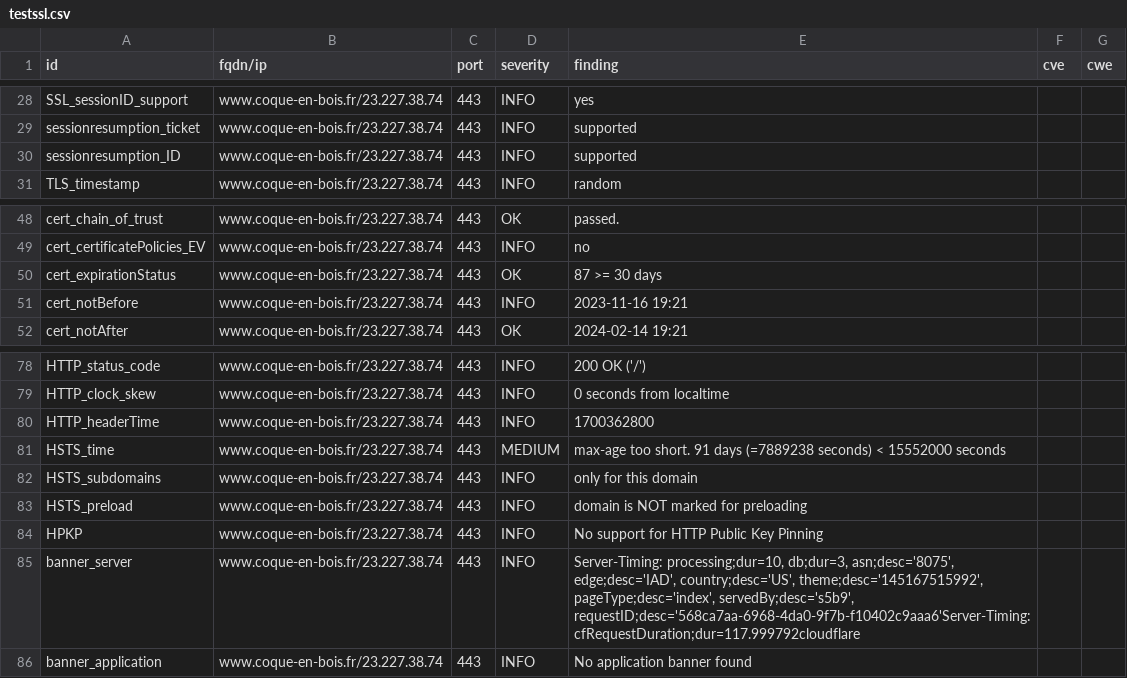
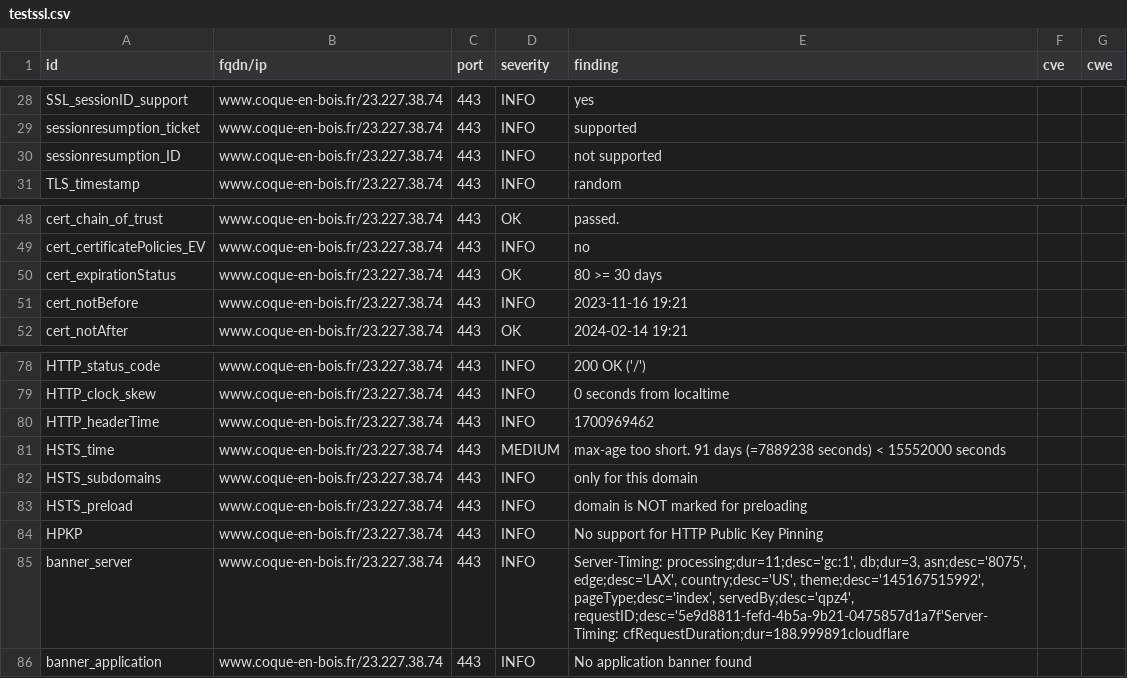
Before and after one commit to touffies/402web-dashboard, a CSV file: results/aHR0cHM6Ly93d3cuY29xdWUtZW4tYm9pcy5mcg==/testssl.csv, drawn as a sheet; only a part is shown, gaps mark what is left out.

```diff
--- a/results/aHR0cHM6Ly93d3cuY29xdWUtZW4tYm9pcy5mcg==/testssl.csv
+++ b/results/aHR0cHM6Ly93d3cuY29xdWUtZW4tYm9pcy5mcg==/testssl.csv
@@ -29,3 +29,3 @@
 "sessionresumption_ticket","www.coque-en-bois.fr/23.227.38.74","443","INFO","supported","",""
-"sessionresumption_ID","www.coque-en-bois.fr/23.227.38.74","443","INFO","supported","",""
+"sessionresumption_ID","www.coque-en-bois.fr/23.227.38.74","443","INFO","not supported","",""
 "TLS_timestamp","www.coque-en-bois.fr/23.227.38.74","443","INFO","random","",""
@@ -49,3 +49,3 @@
 "cert_certificatePolicies_EV","www.coque-en-bois.fr/23.227.38.74","443","INFO","no","",""
-"cert_expirationStatus","www.coque-en-bois.fr/23.227.38.74","443","OK","87 >= 30 days","",""
+"cert_expirationStatus","www.coque-en-bois.fr/23.227.38.74","443","OK","80 >= 30 days","",""
 "cert_notBefore","www.coque-en-bois.fr/23.227.38.74","443","INFO","2023-11-16 19:21","",""
@@ -79,3 +79,3 @@
 "HTTP_clock_skew","www.coque-en-bois.fr/23.227.38.74","443","INFO","0 seconds from localtime","",""
-"HTTP_headerTime","www.coque-en-bois.fr/23.227.38.74","443","INFO","1700362800","",""
+"HTTP_headerTime","www.coque-en-bois.fr/23.227.38.74","443","INFO","1700969462","",""
 "HSTS_time","www.coque-en-bois.fr/23.227.38.74","443","MEDIUM","max-age too short. 91 days (=7889238 seconds) < 15552000 seconds","",""
@@ -84,3 +84,3 @@
 "HPKP","www.coque-en-bois.fr/23.227.38.74","443","INFO","No support for HTTP Public Key Pinning","",""
-"banner_server","www.coque-en-bois.fr/23.227.38.74","443","INFO","Server-Timing: processing;dur=10, db;dur=3, asn;desc='8075', edge;desc='IAD', country;desc='US', theme;desc='145167515992', pageType;desc='index', servedBy;desc='s5b9', requestID;desc='568ca7aa-6968-4da0-9f7b-f10402c9aaa6'Server-Timing: cfRequestDuration;dur=117.999792cloudflare","",""
+"banner_server","www.coque-en-bois.fr/23.227.38.74","443","INFO","Server-Timing: processing;dur=11;desc='gc:1', db;dur=3, asn;desc='8075', edge;desc='LAX', country;desc='US', theme;desc='145167515992', pageType;desc='index', servedBy;desc='qpz4', requestID;desc='5e9d8811-fefd-4b5a-9b21-0475857d1a7f'Server-Timing: cfRequestDuration;dur=188.999891cloudflare","",""
 "banner_application","www.coque-en-bois.fr/23.227.38.74","443","INFO","No application banner found","",""
```
Also changed, not shown: 16 other files.
